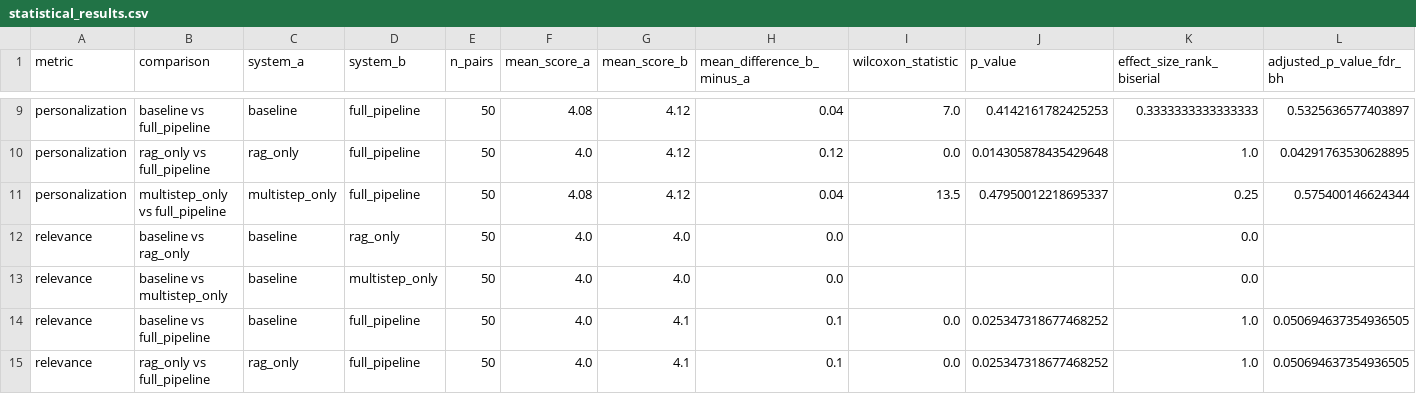
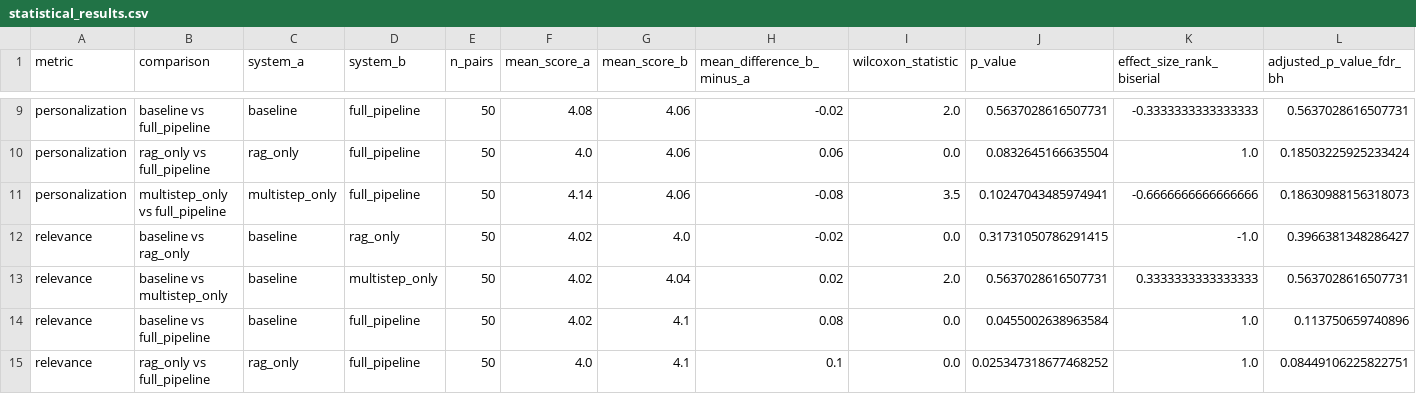
Before and after one commit to gz2407-ric/5293-health-llm-eval, a CSV file: results/statistical_results.csv, drawn as a sheet; only a part is shown, gaps mark what is left out; the diff covers the shown part only; the diff names each change by its address in the sheet, - before the commit and + after, or states it on an @@ line.

```diff
--- a/results/statistical_results.csv
+++ b/results/statistical_results.csv
-G9:G11 (mean_score_b): 4.12
+G9:G11 (mean_score_b): 4.06
-H9 (mean_difference_b_minus_a): 0.04
+H9 (mean_difference_b_minus_a): -0.02
-I9 (wilcoxon_statistic): 7.0
+I9 (wilcoxon_statistic): 2.0
-J9 (p_value): 0.4142161782425253
+J9 (p_value): 0.5637028616507731
-K9 (effect_size_rank_biserial): 0.3333333333333333
+K9 (effect_size_rank_biserial): -0.3333333333333333
-L9 (adjusted_p_value_fdr_bh): 0.5325636577403897
+L9 (adjusted_p_value_fdr_bh): 0.5637028616507731
-H10 (mean_difference_b_minus_a): 0.12
+H10 (mean_difference_b_minus_a): 0.06
-J10 (p_value): 0.014305878435429648
+J10 (p_value): 0.0832645166635504
-L10 (adjusted_p_value_fdr_bh): 0.04291763530628895
+L10 (adjusted_p_value_fdr_bh): 0.18503225925233424
-F11 (mean_score_a): 4.08
+F11 (mean_score_a): 4.14
-H11 (mean_difference_b_minus_a): 0.04
+H11 (mean_difference_b_minus_a): -0.08
-I11 (wilcoxon_statistic): 13.5
+I11 (wilcoxon_statistic): 3.5
-J11 (p_value): 0.47950012218695337
+J11 (p_value): 0.10247043485974941
-K11 (effect_size_rank_biserial): 0.25
+K11 (effect_size_rank_biserial): -0.6666666666666666
-L11 (adjusted_p_value_fdr_bh): 0.575400146624344
+L11 (adjusted_p_value_fdr_bh): 0.18630988156318073
-F12:F14 (mean_score_a): 4.0
+F12:F14 (mean_score_a): 4.02
-H12 (mean_difference_b_minus_a): 0.0
+H12 (mean_difference_b_minus_a): -0.02
-I12 (wilcoxon_statistic): (empty)
+I12 (wilcoxon_statistic): 0.0
-J12 (p_value): (empty)
+J12 (p_value): 0.31731050786291415
-K12 (effect_size_rank_biserial): 0.0
+K12 (effect_size_rank_biserial): -1.0
-L12 (adjusted_p_value_fdr_bh): (empty)
+L12 (adjusted_p_value_fdr_bh): 0.3966381348286427
-G13 (mean_score_b): 4.0
+G13 (mean_score_b): 4.04
-H13 (mean_difference_b_minus_a): 0.0
+H13 (mean_difference_b_minus_a): 0.02
-I13 (wilcoxon_statistic): (empty)
+I13 (wilcoxon_statistic): 2.0
-J13 (p_value): (empty)
+J13 (p_value): 0.5637028616507731
-K13 (effect_size_rank_biserial): 0.0
+K13 (effect_size_rank_biserial): 0.3333333333333333
-L13 (adjusted_p_value_fdr_bh): (empty)
+L13 (adjusted_p_value_fdr_bh): 0.5637028616507731
-H14 (mean_difference_b_minus_a): 0.1
+H14 (mean_difference_b_minus_a): 0.08
-J14 (p_value): 0.025347318677468252
+J14 (p_value): 0.0455002638963584
-L14 (adjusted_p_value_fdr_bh): 0.050694637354936505
+L14 (adjusted_p_value_fdr_bh): 0.113750659740896
-L15 (adjusted_p_value_fdr_bh): 0.050694637354936505
+L15 (adjusted_p_value_fdr_bh): 0.08449106225822751
```
Also changed, not shown: 72 edited cells elsewhere in this file, results/counterfactual_results.csv, results/judge_reliability.csv, 20 other files.
